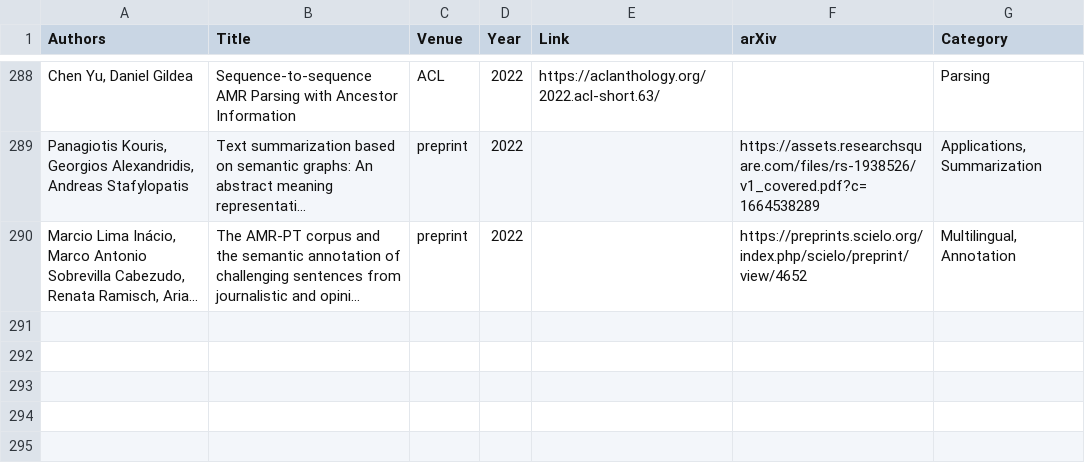
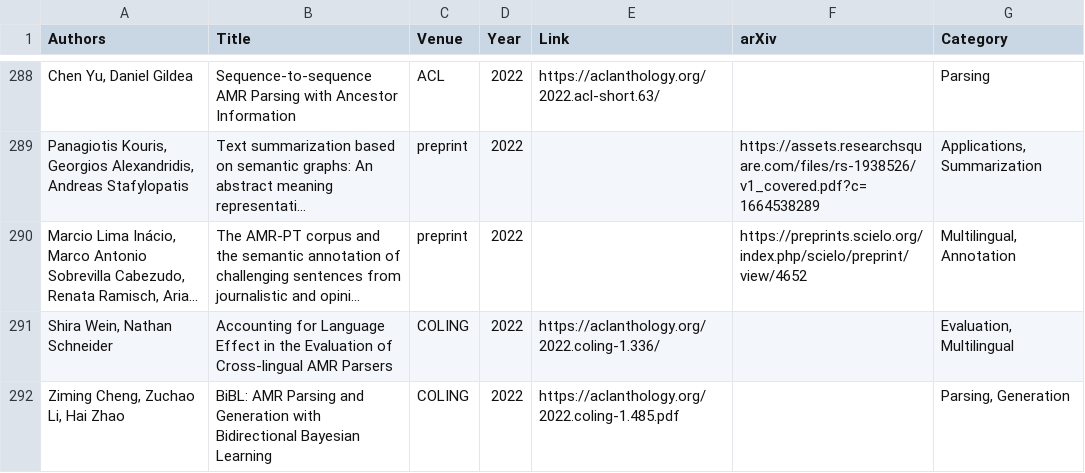
Before and after one commit to nert-nlp/AMR-Bibliography, a TSV file: data/amr_papers.tsv, drawn as a sheet; only a part is shown, gaps mark what is left out; long unchanged cells end in …; the diff names each change by its address in the sheet, - before the commit and + after, or states it on an @@ line.

Commit message:
Update amr_papers.tsv

```diff
--- a/data/amr_papers.tsv
+++ b/data/amr_papers.tsv
+row 291: Shira Wein, Nathan Schneider | Accounting for Language Effect in the Evaluation of Cross-lingual AMR Parsers | COLING | 2022 | https://aclanthology.org/2022.coling-1.336/ |  | Evaluation, Multilingual
+row 292: Ziming Cheng, Zuchao Li, Hai Zhao | BiBL: AMR Parsing and Generation with Bidirectional Bayesian Learning | COLING | 2022 | https://aclanthology.org/2022.coling-1.485.pdf |  | Parsing, Generation
```
